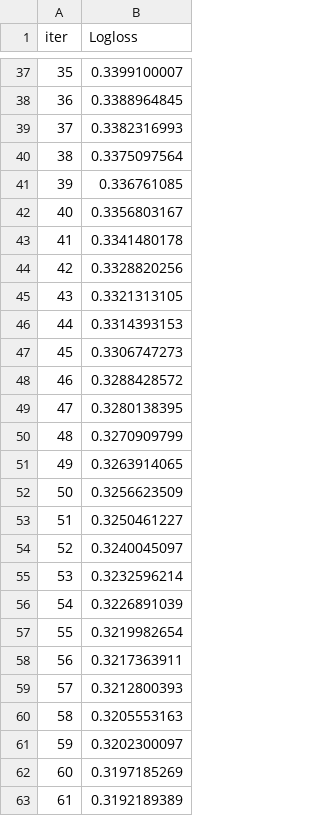
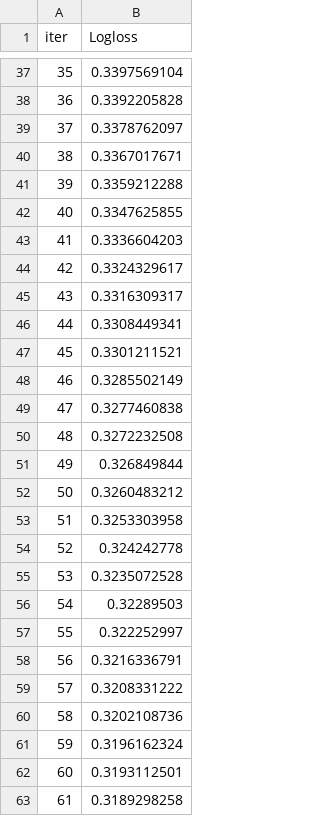
Before and after one commit to lahirumanulanka/bank-marketing-term-deposit-ml, a TSV file: notebooks/catboost_info/learn_error.tsv, drawn as a sheet; only a part is shown, gaps mark what is left out; the diff covers the shown part only.

```diff
--- a/notebooks/catboost_info/learn_error.tsv
+++ b/notebooks/catboost_info/learn_error.tsv
@@ -37,27 +37,27 @@ iter	Logloss
-35	0.3399100007
-36	0.3388964845
-37	0.3382316993
-38	0.3375097564
-39	0.336761085
-40	0.3356803167
-41	0.3341480178
-42	0.3328820256
-43	0.3321313105
-44	0.3314393153
-45	0.3306747273
-46	0.3288428572
-47	0.3280138395
-48	0.3270909799
-49	0.3263914065
-50	0.3256623509
-51	0.3250461227
-52	0.3240045097
-53	0.3232596214
-54	0.3226891039
-55	0.3219982654
-56	0.3217363911
-57	0.3212800393
-58	0.3205553163
-59	0.3202300097
-60	0.3197185269
-61	0.3192189389
+35	0.3397569104
+36	0.3392205828
+37	0.3378762097
+38	0.3367017671
+39	0.3359212288
+40	0.3347625855
+41	0.3336604203
+42	0.3324329617
+43	0.3316309317
+44	0.3308449341
+45	0.3301211521
+46	0.3285502149
+47	0.3277460838
+48	0.3272232508
+49	0.326849844
+50	0.3260483212
+51	0.3253303958
+52	0.324242778
+53	0.3235072528
+54	0.32289503
+55	0.322252997
+56	0.3216336791
+57	0.3208331222
+58	0.3202108736
+59	0.3196162324
+60	0.3193112501
+61	0.3189298258
```
Also changed, not shown: 65 edited cells elsewhere in this file, notebooks/catboost_info/time_left.tsv, 13 other files.
